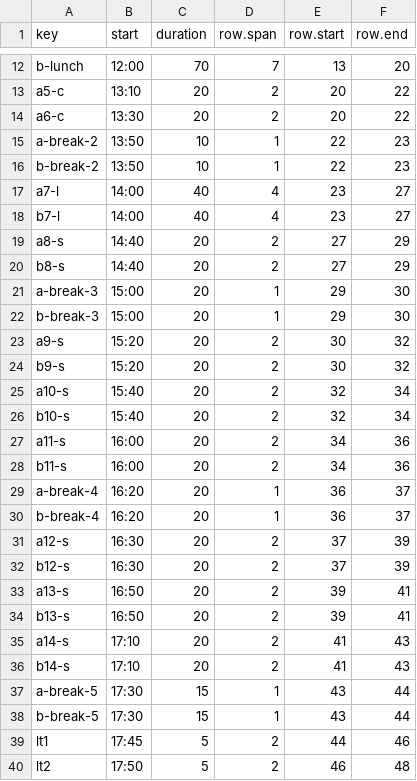
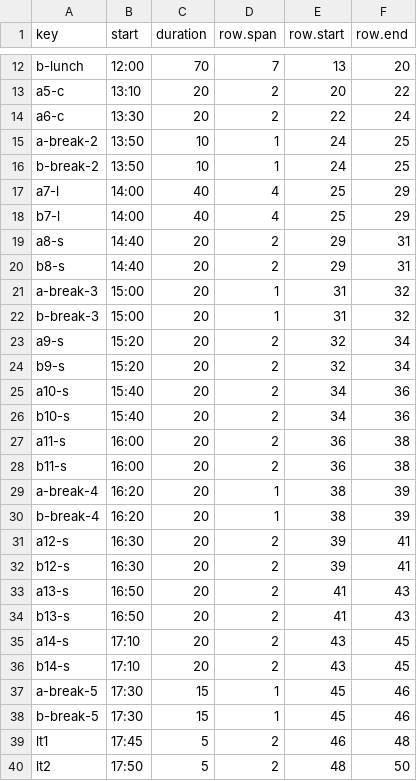
Before and after one commit to maito1201/2022spring, a CSV file: raw_data/slots.csv, drawn as a sheet; only a part is shown, gaps mark what is left out; the diff covers the shown part only.

```diff
--- a/raw_data/slots.csv
+++ b/raw_data/slots.csv
@@ -13,28 +13,28 @@ b-lunch,12:00,70,7,13,20
 a5-c,13:10,20,2,20,22
-a6-c,13:30,20,2,20,22
-a-break-2,13:50,10,1,22,23
-b-break-2,13:50,10,1,22,23
-a7-l,14:00,40,4,23,27
-b7-l,14:00,40,4,23,27
-a8-s,14:40,20,2,27,29
-b8-s,14:40,20,2,27,29
-a-break-3,15:00,20,1,29,30
-b-break-3,15:00,20,1,29,30
-a9-s,15:20,20,2,30,32
-b9-s,15:20,20,2,30,32
-a10-s,15:40,20,2,32,34
-b10-s,15:40,20,2,32,34
-a11-s,16:00,20,2,34,36
-b11-s,16:00,20,2,34,36
-a-break-4,16:20,20,1,36,37
-b-break-4,16:20,20,1,36,37
-a12-s,16:30,20,2,37,39
-b12-s,16:30,20,2,37,39
-a13-s,16:50,20,2,39,41
-b13-s,16:50,20,2,39,41
-a14-s,17:10,20,2,41,43
-b14-s,17:10,20,2,41,43
-a-break-5,17:30,15,1,43,44
-b-break-5,17:30,15,1,43,44
-lt1,17:45,5,2,44,46
-lt2,17:50,5,2,46,48
+a6-c,13:30,20,2,22,24
+a-break-2,13:50,10,1,24,25
+b-break-2,13:50,10,1,24,25
+a7-l,14:00,40,4,25,29
+b7-l,14:00,40,4,25,29
+a8-s,14:40,20,2,29,31
+b8-s,14:40,20,2,29,31
+a-break-3,15:00,20,1,31,32
+b-break-3,15:00,20,1,31,32
+a9-s,15:20,20,2,32,34
+b9-s,15:20,20,2,32,34
+a10-s,15:40,20,2,34,36
+b10-s,15:40,20,2,34,36
+a11-s,16:00,20,2,36,38
+b11-s,16:00,20,2,36,38
+a-break-4,16:20,20,1,38,39
+b-break-4,16:20,20,1,38,39
+a12-s,16:30,20,2,39,41
+b12-s,16:30,20,2,39,41
+a13-s,16:50,20,2,41,43
+b13-s,16:50,20,2,41,43
+a14-s,17:10,20,2,43,45
+b14-s,17:10,20,2,43,45
+a-break-5,17:30,15,1,45,46
+b-break-5,17:30,15,1,45,46
+lt1,17:45,5,2,46,48
+lt2,17:50,5,2,48,50
```
Also changed, not shown: 16 edited cells elsewhere in this file, raw_data/schedule.csv, raw_data/sessions.csv, 32 other files.
